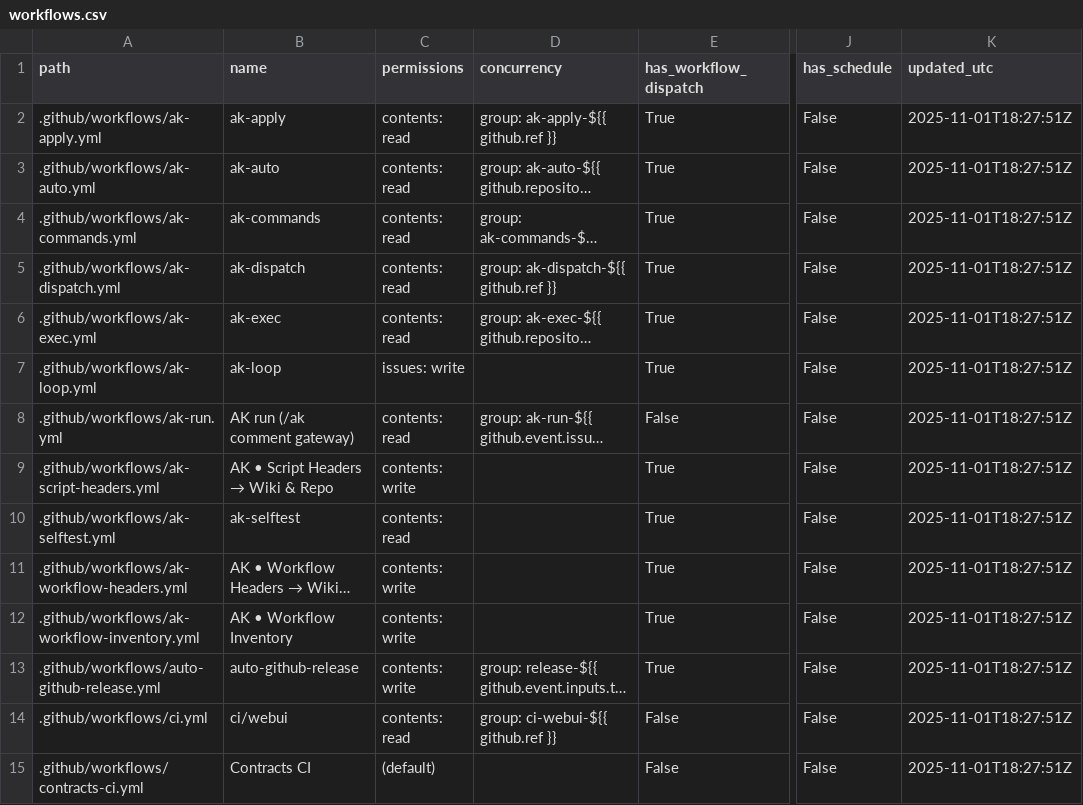
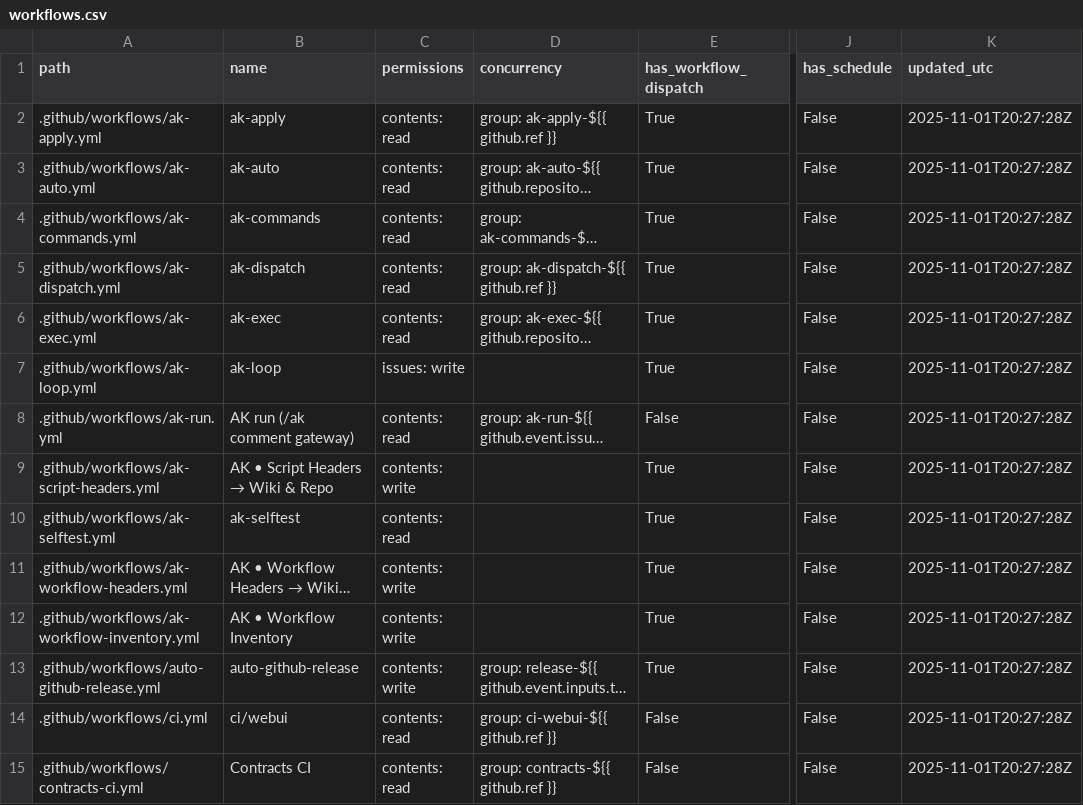
Before and after one commit to dh1293-hub/kobong-orchestrator, a CSV file: _inventory/workflows.csv, drawn as a sheet; only a part is shown, gaps mark what is left out; long unchanged cells end in …; the diff covers the shown part only; the diff names each change by its address in the sheet, - before the commit and + after, or states it on an @@ line.

Commit message:
[WF] _inventory snapshot (run=19002221460)

```diff
--- a/_inventory/workflows.csv
+++ b/_inventory/workflows.csv
-K2:K15 (updated_utc): 2025-11-01T18:27:51Z
+K2:K15 (updated_utc): 2025-11-01T20:27:28Z
-C15 (permissions): (default)
+C15 (permissions): contents: read
-D15 (concurrency): (empty)
+D15 (concurrency): group: contracts-${{ github.ref }}
```
Also changed, not shown: 22 edited cells elsewhere in this file, 9 other files.
